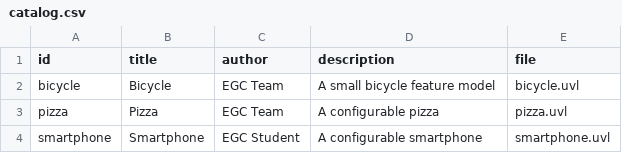
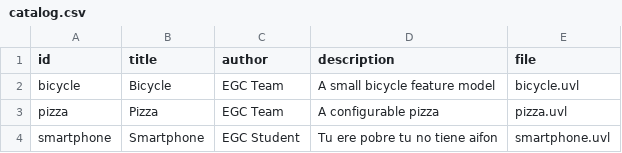
Before and after one commit to Alio05/minireto-01-uvl-cicd, a CSV file: catalog.csv, drawn as a sheet.

Commit message:
Descripción editada
Updated the description for the smartphone entry.

```diff
--- a/catalog.csv
+++ b/catalog.csv
@@ -3,2 +3,2 @@ bicycle,Bicycle,EGC Team,A small bicycle feature model,bicycle.uvl
 pizza,Pizza,EGC Team,A configurable pizza,pizza.uvl
-smartphone,Smartphone,EGC Student,A configurable smartphone,smartphone.uvl
+smartphone,Smartphone,EGC Student,Tu ere pobre tu no tiene aifon,smartphone.uvl
```
